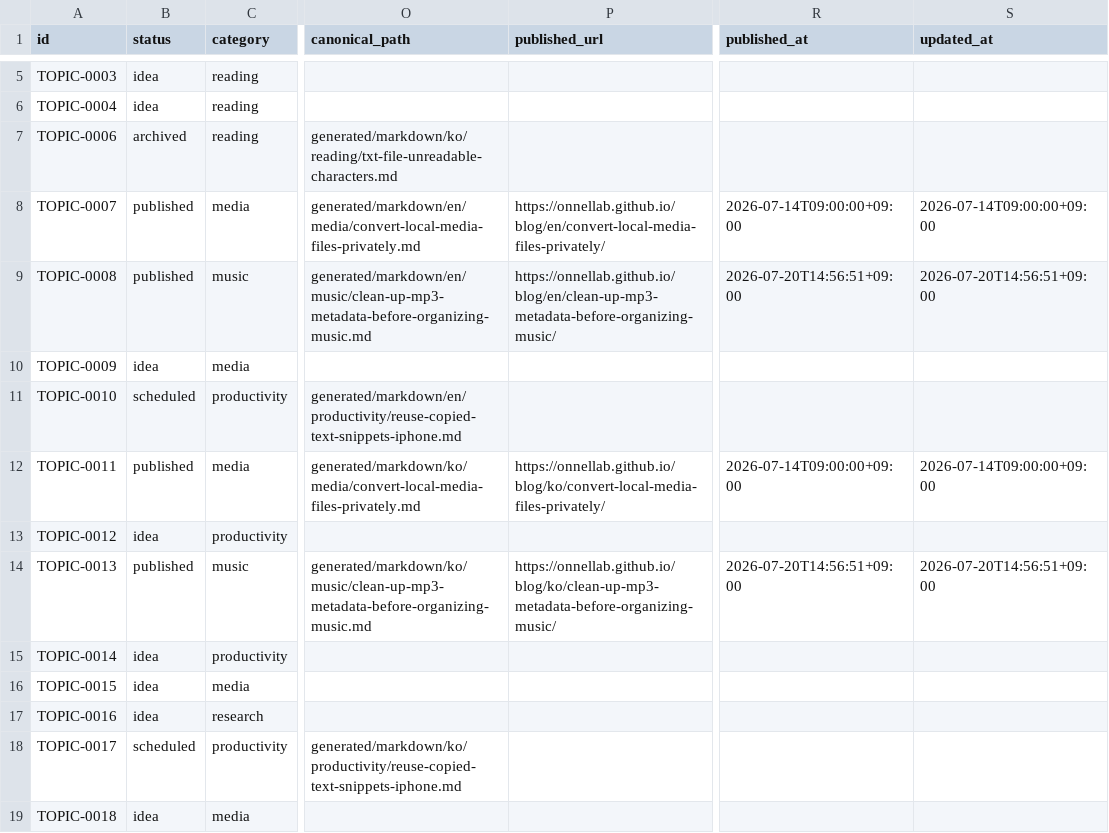
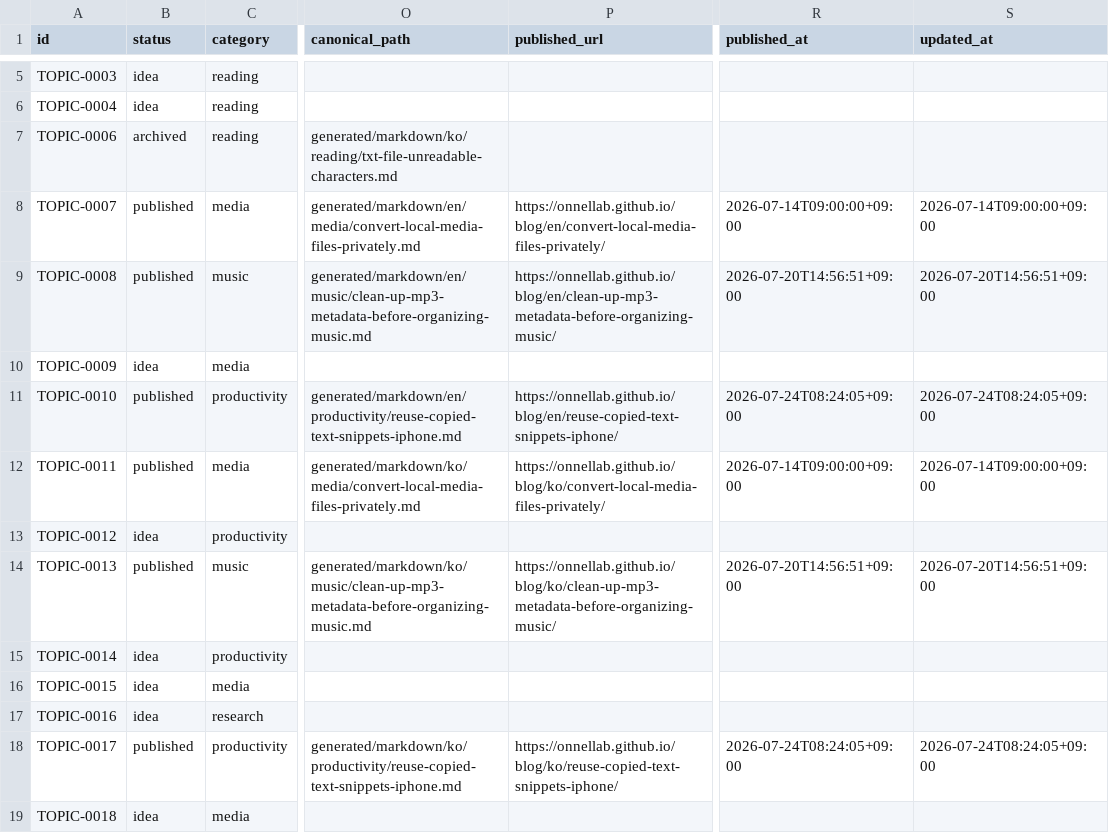
Before and after one commit to onnellab/onnel-content-engine, a CSV file: data/topics.csv, drawn as a sheet; only a part is shown, gaps mark what is left out; the diff names each change by its address in the sheet, - before the commit and + after, or states it on an @@ line.

```diff
--- a/data/topics.csv
+++ b/data/topics.csv
-B11 (status): scheduled
+B11 (status): published
-P11 (published_url): (empty)
+P11 (published_url): https://onnellab.github.io/blog/en/reuse-copied-text-snippets-iphone/
-R11 (published_at): (empty)
+R11 (published_at): 2026-07-24T08:24:05+09:00
-S11 (updated_at): (empty)
+S11 (updated_at): 2026-07-24T08:24:05+09:00
-B18 (status): scheduled
+B18 (status): published
-P18 (published_url): (empty)
+P18 (published_url): https://onnellab.github.io/blog/ko/reuse-copied-text-snippets-iphone/
-R18 (published_at): (empty)
+R18 (published_at): 2026-07-24T08:24:05+09:00
-S18 (updated_at): (empty)
+S18 (updated_at): 2026-07-24T08:24:05+09:00
```
Also changed, not shown: data/store_versions.csv, topics/topics.csv, 32 other files.
